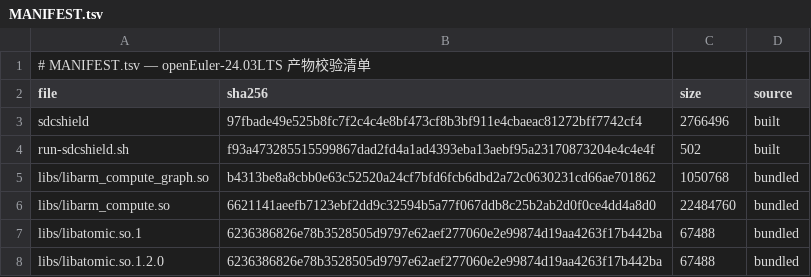
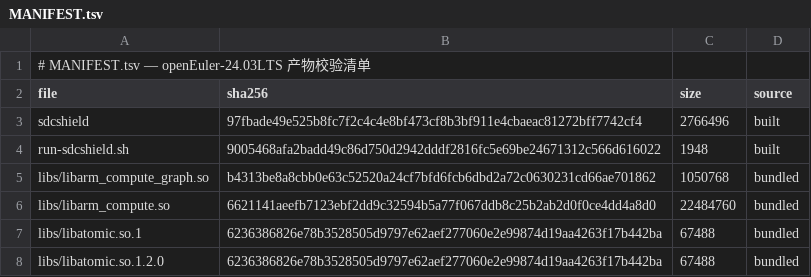
Before and after one commit to wangxumarshall/sdcshield-rpm-24.03, a TSV file: openEuler-24.03LTS/built/MANIFEST.tsv, drawn as a sheet.

Commit message:
built: add full option to run-sdcshield.sh (all-core eigen soak)
Two-segment 'full' mode in the deployment wrapper: 11 stable eigen
tests with no -n (defaults to every CPU in the system), then the 4
numerically-sensitive tests single-threaded (known ULP flakiness under
massive multithreading). Default -t 60s per test, user -t overrides.
MANIFEST.tsv sha256/size rows updated for all 5 SPs. Binaries and libs
unchanged (script-only refresh from main-repo generator commit 0c61a655).

```diff
--- a/openEuler-24.03LTS/built/MANIFEST.tsv
+++ b/openEuler-24.03LTS/built/MANIFEST.tsv
@@ -3,3 +3,3 @@ file	sha256	size	source
 sdcshield	97fbade49e525b8fc7f2c4c4e8bf473cf8b3bf911e4cbaeac81272bff7742cf4	2766496	built
-run-sdcshield.sh	f93a473285515599867dad2fd4a1ad4393eba13aebf95a23170873204e4c4e4f	502	built
+run-sdcshield.sh	9005468afa2badd49c86d750d2942dddf2816fc5e69be24671312c566d616022	1948	built
 libs/libarm_compute_graph.so	b4313be8a8cbb0e63c52520a24cf7bfd6fcb6dbd2a72c0630231cd66ae701862	1050768	bundled
```
Also changed, not shown: openEuler-24.03LTS_SP1/built/MANIFEST.tsv, openEuler-24.03LTS_SP2/built/MANIFEST.tsv, 7 other files.
